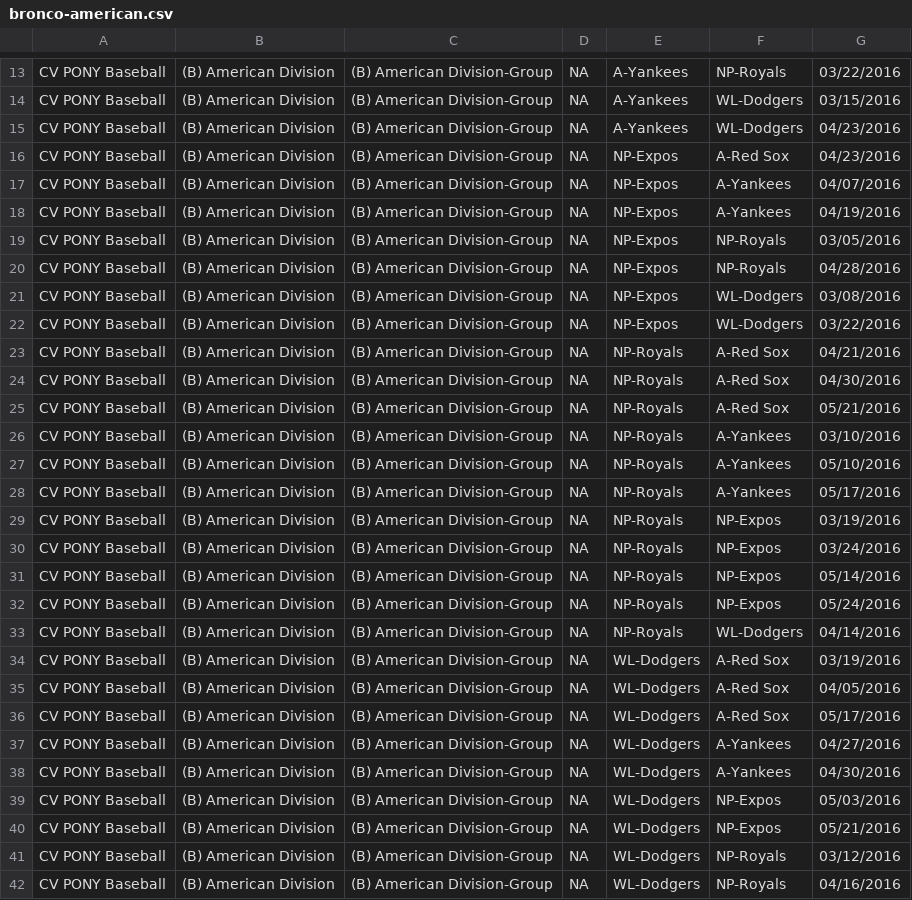
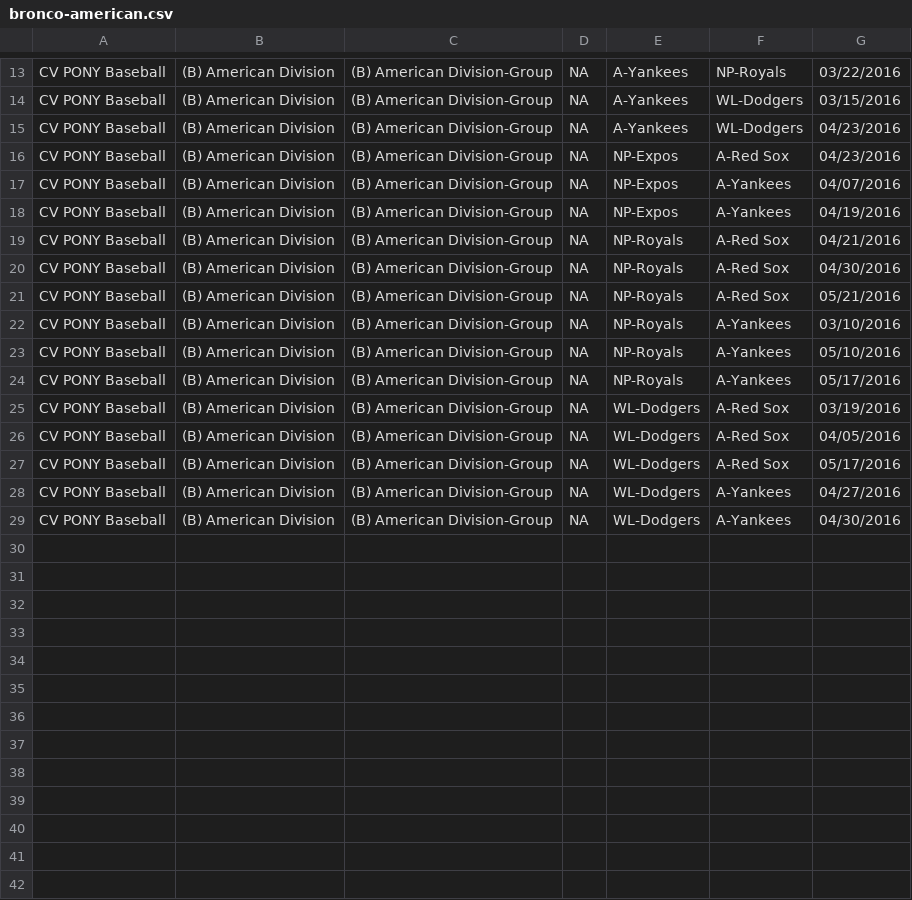
Before and after one commit to erichorne/nppb2016, a CSV file: bronco-american.csv, drawn as a sheet; only a part is shown, gaps mark what is left out; the diff names each change by its address in the sheet, - before the commit and + after, or states it on an @@ line.

```diff
--- a/bronco-american.csv
+++ b/bronco-american.csv
-row 19: CV PONY Baseball | (B) American Division | (B) American Division-Group | NA | NP-Expos | NP-Royals | 03/05/2016
-row 20: CV PONY Baseball | (B) American Division | (B) American Division-Group | NA | NP-Expos | NP-Royals | 04/28/2016
-row 21: CV PONY Baseball | (B) American Division | (B) American Division-Group | NA | NP-Expos | WL-Dodgers | 03/08/2016
-row 22: CV PONY Baseball | (B) American Division | (B) American Division-Group | NA | NP-Expos | WL-Dodgers | 03/22/2016
-row 29: CV PONY Baseball | (B) American Division | (B) American Division-Group | NA | NP-Royals | NP-Expos | 03/19/2016
-row 30: CV PONY Baseball | (B) American Division | (B) American Division-Group | NA | NP-Royals | NP-Expos | 03/24/2016
-row 31: CV PONY Baseball | (B) American Division | (B) American Division-Group | NA | NP-Royals | NP-Expos | 05/14/2016
-row 32: CV PONY Baseball | (B) American Division | (B) American Division-Group | NA | NP-Royals | NP-Expos | 05/24/2016
-row 33: CV PONY Baseball | (B) American Division | (B) American Division-Group | NA | NP-Royals | WL-Dodgers | 04/14/2016
-row 39: CV PONY Baseball | (B) American Division | (B) American Division-Group | NA | WL-Dodgers | NP-Expos | 05/03/2016
-row 40: CV PONY Baseball | (B) American Division | (B) American Division-Group | NA | WL-Dodgers | NP-Expos | 05/21/2016
-row 41: CV PONY Baseball | (B) American Division | (B) American Division-Group | NA | WL-Dodgers | NP-Royals | 03/12/2016
-row 42: CV PONY Baseball | (B) American Division | (B) American Division-Group | NA | WL-Dodgers | NP-Royals | 04/16/2016
```
Also changed, not shown: mustang-american.csv, pinto-american.csv, 2 other files.
